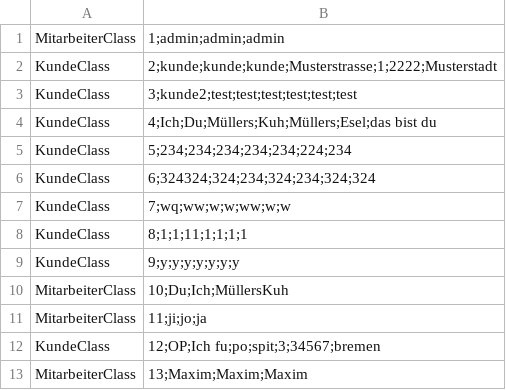
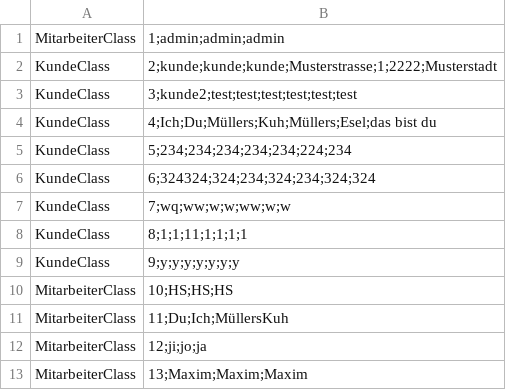
Before and after one commit to omarelhussein/EShop, a CSV file: personen.csv, drawn as a sheet.

```diff
--- a/personen.csv
+++ b/personen.csv
@@ -9,5 +9,5 @@ KundeClass|8;1;1;11;1;1;1;1
 KundeClass|9;y;y;y;y;y;y;y
-MitarbeiterClass|10;Du;Ich;MüllersKuh
-MitarbeiterClass|11;ji;jo;ja
-KundeClass|12;OP;Ich fu;po;spit;3;34567;bremen
+MitarbeiterClass|10;HS;HS;HS
+MitarbeiterClass|11;Du;Ich;MüllersKuh
+MitarbeiterClass|12;ji;jo;ja
 MitarbeiterClass|13;Maxim;Maxim;Maxim
```
Also changed, not shown: artikel.csv, ereignis.csv, 7 other files.
